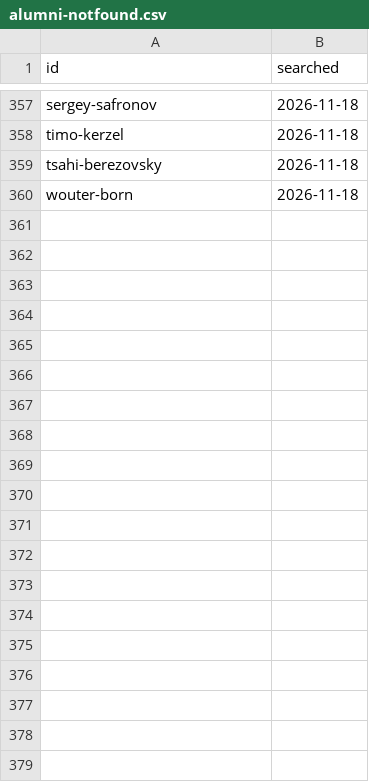
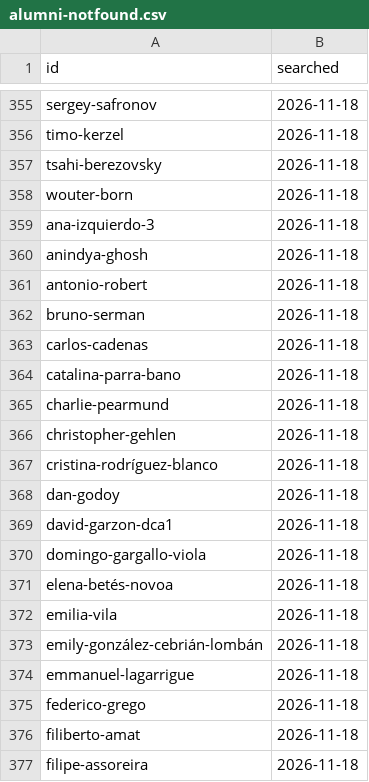
Before and after one commit to patronofalltrades/IESE-Founders-Radar-2.0, a CSV file: scraper/alumni-notfound.csv, drawn as a sheet; only a part is shown, gaps mark what is left out; the diff covers the shown part only.

```diff
--- a/scraper/alumni-notfound.csv
+++ b/scraper/alumni-notfound.csv
@@ -360 +358,20 @@ tsahi-berezovsky,2026-11-18
 wouter-born,2026-11-18
+ana-izquierdo-3,2026-11-18
+anindya-ghosh,2026-11-18
+antonio-robert,2026-11-18
+bruno-serman,2026-11-18
+carlos-cadenas,2026-11-18
+catalina-parra-bano,2026-11-18
+charlie-pearmund,2026-11-18
+christopher-gehlen,2026-11-18
+cristina-rodríguez-blanco,2026-11-18
+dan-godoy,2026-11-18
+david-garzon-dca1,2026-11-18
+domingo-gargallo-viola,2026-11-18
+elena-betés-novoa,2026-11-18
+emilia-vila,2026-11-18
+emily-gonzález-cebrián-lombán,2026-11-18
+emmanuel-lagarrigue,2026-11-18
+federico-grego,2026-11-18
+filiberto-amat,2026-11-18
+filipe-assoreira,2026-11-18
```
Also changed, not shown: 20 added rows and 2 removed rows elsewhere in this file, scraper/alumni-runs.csv, scraper/alumni.csv, 3 other files.
